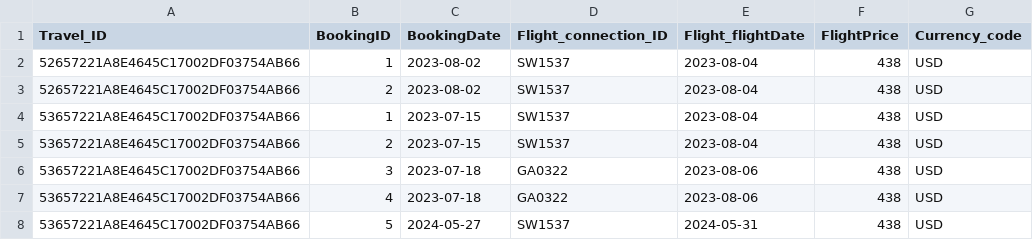
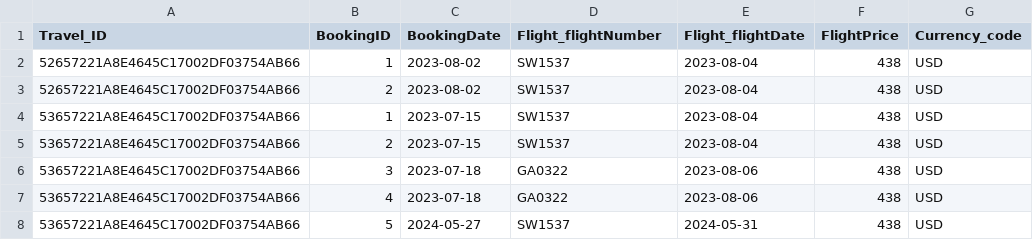
Before and after one commit to capire/xtravels, a CSV file: db/data/sap.capire.travels-Bookings.csv, drawn as a sheet; only a part is shown.

```diff
--- a/db/data/sap.capire.travels-Bookings.csv
+++ b/db/data/sap.capire.travels-Bookings.csv
@@ -1,2 +1,2 @@
-Travel_ID,BookingID,BookingDate,Flight_connection_ID,Flight_flightDate,FlightPrice,Currency_code
+Travel_ID,BookingID,BookingDate,Flight_flightNumber,Flight_flightDate,FlightPrice,Currency_code
 52657221A8E4645C17002DF03754AB66,1,2023-08-02,SW1537,2023-08-04,438,USD
```
Also changed, not shown: 8 other files.
